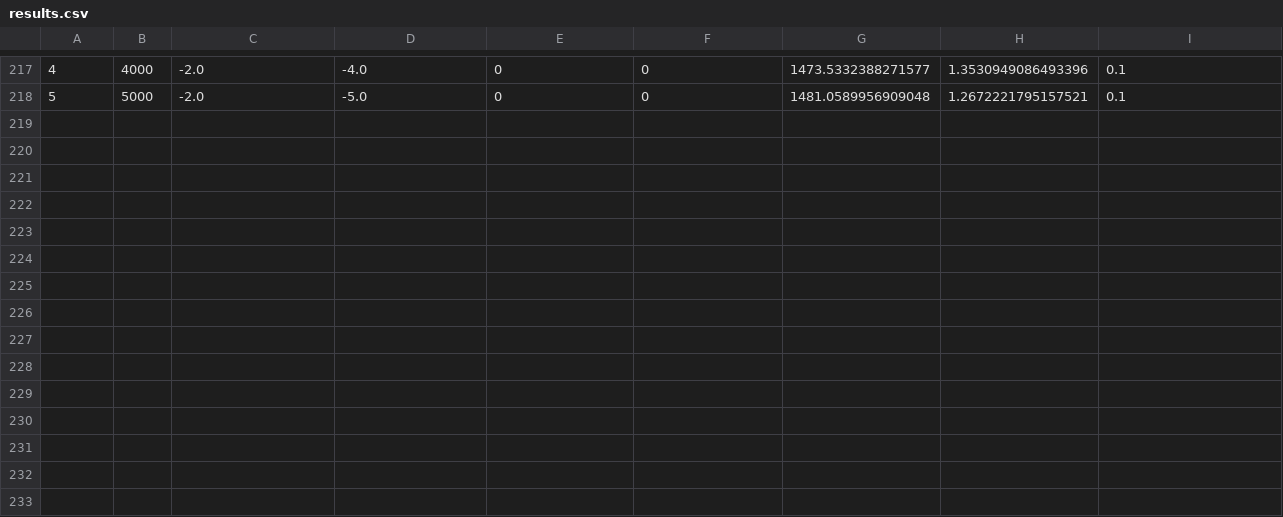
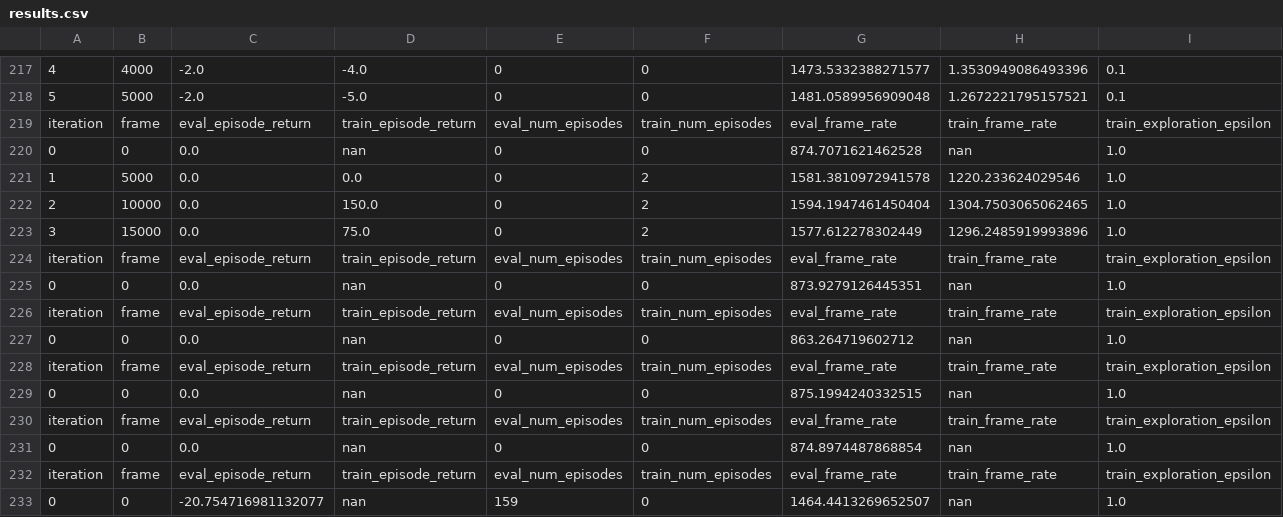
Before and after one commit to Stalfoes/dqn_mgsc_zoo, a CSV file: tmp/results.csv, drawn as a sheet; only a part is shown, gaps mark what is left out; rows hold the shown columns only; the diff names each change by its address in the sheet, - before the commit and + after, or states it on an @@ line.

```diff
--- a/tmp/results.csv
+++ b/tmp/results.csv
+row 219: iteration | frame | eval_episode_return | train_episode_return | eval_num_episodes | train_num_episodes | eval_frame_rate | train_frame_rate | train_exploration_epsilon
+row 220: 0 | 0 | 0.0 | nan | 0 | 0 | 874.7071621462528 | nan | 1.0
+row 221: 1 | 5000 | 0.0 | 0.0 | 0 | 2 | 1581.3810972941578 | 1220.233624029546 | 1.0
+row 222: 2 | 10000 | 0.0 | 150.0 | 0 | 2 | 1594.1947461450404 | 1304.7503065062465 | 1.0
+row 223: 3 | 15000 | 0.0 | 75.0 | 0 | 2 | 1577.612278302449 | 1296.2485919993896 | 1.0
+row 224: iteration | frame | eval_episode_return | train_episode_return | eval_num_episodes | train_num_episodes | eval_frame_rate | train_frame_rate | train_exploration_epsilon
+row 225: 0 | 0 | 0.0 | nan | 0 | 0 | 873.9279126445351 | nan | 1.0
+row 226: iteration | frame | eval_episode_return | train_episode_return | eval_num_episodes | train_num_episodes | eval_frame_rate | train_frame_rate | train_exploration_epsilon
+row 227: 0 | 0 | 0.0 | nan | 0 | 0 | 863.264719602712 | nan | 1.0
+row 228: iteration | frame | eval_episode_return | train_episode_return | eval_num_episodes | train_num_episodes | eval_frame_rate | train_frame_rate | train_exploration_epsilon
+row 229: 0 | 0 | 0.0 | nan | 0 | 0 | 875.1994240332515 | nan | 1.0
+row 230: iteration | frame | eval_episode_return | train_episode_return | eval_num_episodes | train_num_episodes | eval_frame_rate | train_frame_rate | train_exploration_epsilon
+row 231: 0 | 0 | 0.0 | nan | 0 | 0 | 874.8974487868854 | nan | 1.0
+row 232: iteration | frame | eval_episode_return | train_episode_return | eval_num_episodes | train_num_episodes | eval_frame_rate | train_frame_rate | train_exploration_epsilon
+row 233: 0 | 0 | -20.754716981132077 | nan | 159 | 0 | 1464.4413269652507 | nan | 1.0
```
Also changed, not shown: 9 other files.
